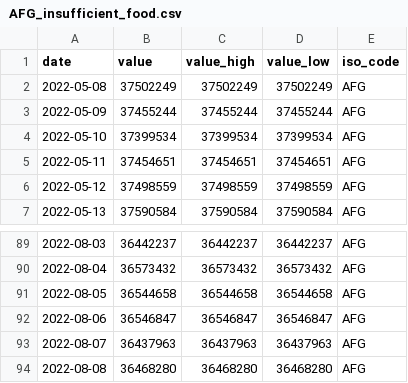
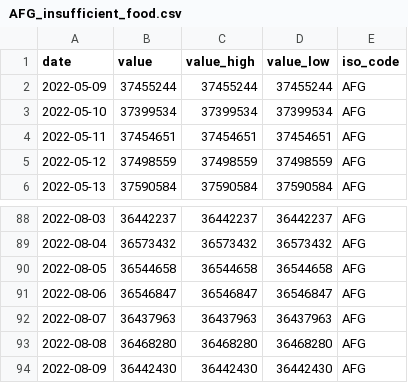
Before and after one commit to ONEcampaign/bblocks, a CSV file: bblocks/import_tools/stored_data/wfp_raw/AFG_insufficient_food.csv, drawn as a sheet; only a part is shown, gaps mark what is left out; removed rows and columns are numbered as before the commit, all else as after; the diff names each change by its address in the sheet, - before the commit and + after, or states it on an @@ line.

```diff
--- a/bblocks/import_tools/stored_data/wfp_raw/AFG_insufficient_food.csv
+++ b/bblocks/import_tools/stored_data/wfp_raw/AFG_insufficient_food.csv
-row 2: 2022-05-08 | 37502249 | 37502249 | 37502249 | AFG
+row 94: 2022-08-09 | 36442430 | 36442430 | 36442430 | AFG
```
Also changed, not shown: bblocks/import_tools/stored_data/wfp_raw/AGO_insufficient_food.csv, bblocks/import_tools/stored_data/wfp_raw/ALB_inflation.csv, 4 other files.
